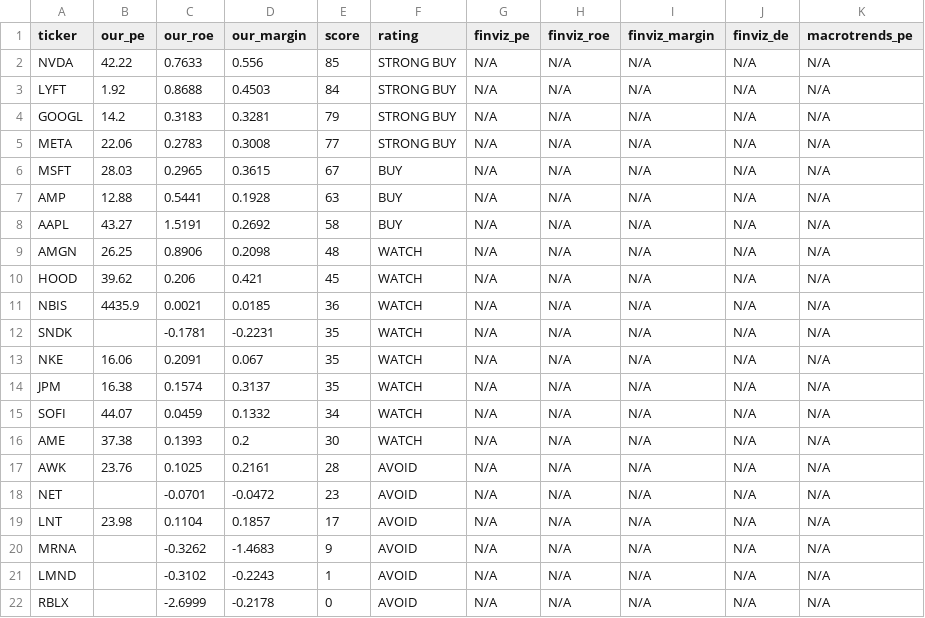
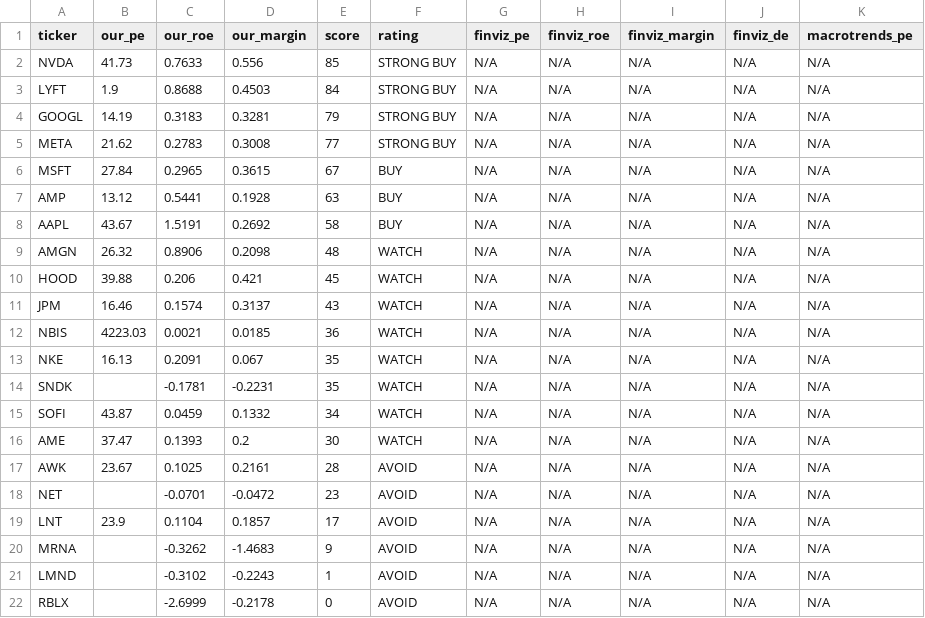
Before and after one commit to leafy-joyce-t/stock-tracker, a CSV file: data/comparison.csv, drawn as a sheet.

```diff
--- a/data/comparison.csv
+++ b/data/comparison.csv
@@ -1,20 +1,20 @@
 ticker,our_pe,our_roe,our_margin,score,rating,finviz_pe,finviz_roe,finviz_margin,finviz_de,macrotrends_pe
-NVDA,42.22,0.7633,0.556,85,STRONG BUY,N/A,N/A,N/A,N/A,N/A
-LYFT,1.92,0.8688,0.4503,84,STRONG BUY,N/A,N/A,N/A,N/A,N/A
-GOOGL,14.2,0.3183,0.3281,79,STRONG BUY,N/A,N/A,N/A,N/A,N/A
-META,22.06,0.2783,0.3008,77,STRONG BUY,N/A,N/A,N/A,N/A,N/A
-MSFT,28.03,0.2965,0.3615,67,BUY,N/A,N/A,N/A,N/A,N/A
-AMP,12.88,0.5441,0.1928,63,BUY,N/A,N/A,N/A,N/A,N/A
-AAPL,43.27,1.5191,0.2692,58,BUY,N/A,N/A,N/A,N/A,N/A
-AMGN,26.25,0.8906,0.2098,48,WATCH,N/A,N/A,N/A,N/A,N/A
-HOOD,39.62,0.206,0.421,45,WATCH,N/A,N/A,N/A,N/A,N/A
-NBIS,4435.9,0.0021,0.0185,36,WATCH,N/A,N/A,N/A,N/A,N/A
+NVDA,41.73,0.7633,0.556,85,STRONG BUY,N/A,N/A,N/A,N/A,N/A
+LYFT,1.9,0.8688,0.4503,84,STRONG BUY,N/A,N/A,N/A,N/A,N/A
+GOOGL,14.19,0.3183,0.3281,79,STRONG BUY,N/A,N/A,N/A,N/A,N/A
+META,21.62,0.2783,0.3008,77,STRONG BUY,N/A,N/A,N/A,N/A,N/A
+MSFT,27.84,0.2965,0.3615,67,BUY,N/A,N/A,N/A,N/A,N/A
+AMP,13.12,0.5441,0.1928,63,BUY,N/A,N/A,N/A,N/A,N/A
+AAPL,43.67,1.5191,0.2692,58,BUY,N/A,N/A,N/A,N/A,N/A
+AMGN,26.32,0.8906,0.2098,48,WATCH,N/A,N/A,N/A,N/A,N/A
+HOOD,39.88,0.206,0.421,45,WATCH,N/A,N/A,N/A,N/A,N/A
+JPM,16.46,0.1574,0.3137,43,WATCH,N/A,N/A,N/A,N/A,N/A
+NBIS,4223.03,0.0021,0.0185,36,WATCH,N/A,N/A,N/A,N/A,N/A
+NKE,16.13,0.2091,0.067,35,WATCH,N/A,N/A,N/A,N/A,N/A
 SNDK,,-0.1781,-0.2231,35,WATCH,N/A,N/A,N/A,N/A,N/A
-NKE,16.06,0.2091,0.067,35,WATCH,N/A,N/A,N/A,N/A,N/A
-JPM,16.38,0.1574,0.3137,35,WATCH,N/A,N/A,N/A,N/A,N/A
-SOFI,44.07,0.0459,0.1332,34,WATCH,N/A,N/A,N/A,N/A,N/A
-AME,37.38,0.1393,0.2,30,WATCH,N/A,N/A,N/A,N/A,N/A
-AWK,23.76,0.1025,0.2161,28,AVOID,N/A,N/A,N/A,N/A,N/A
+SOFI,43.87,0.0459,0.1332,34,WATCH,N/A,N/A,N/A,N/A,N/A
+AME,37.47,0.1393,0.2,30,WATCH,N/A,N/A,N/A,N/A,N/A
+AWK,23.67,0.1025,0.2161,28,AVOID,N/A,N/A,N/A,N/A,N/A
 NET,,-0.0701,-0.0472,23,AVOID,N/A,N/A,N/A,N/A,N/A
-LNT,23.98,0.1104,0.1857,17,AVOID,N/A,N/A,N/A,N/A,N/A
+LNT,23.9,0.1104,0.1857,17,AVOID,N/A,N/A,N/A,N/A,N/A
 MRNA,,-0.3262,-1.4683,9,AVOID,N/A,N/A,N/A,N/A,N/A
```
Also changed, not shown: data/calculated_ratios.csv, data/financials/AMP_income.csv, 24 other files.
